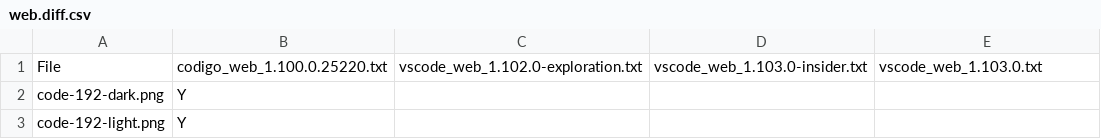
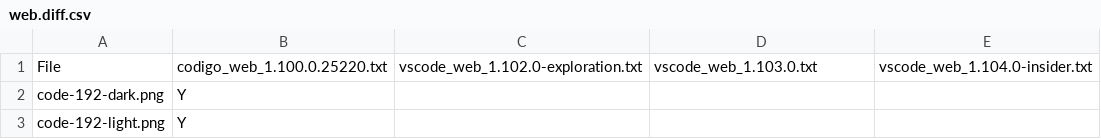
Before and after one commit to btwiuse/vsdiff, a CSV file: web.diff.csv, drawn as a sheet; only a part is shown.

```diff
--- a/web.diff.csv
+++ b/web.diff.csv
@@ -1,2 +1,2 @@
-File,codigo_web_1.100.0.25220.txt,vscode_web_1.102.0-exploration.txt,vscode_web_1.103.0-insider.txt,vscode_web_1.103.0.txt
+File,codigo_web_1.100.0.25220.txt,vscode_web_1.102.0-exploration.txt,vscode_web_1.103.0.txt,vscode_web_1.104.0-insider.txt
 code-192-dark.png,Y,,,
```
Also changed, not shown: reh-web.diff.csv, reh.diff.csv, 4 other files.
